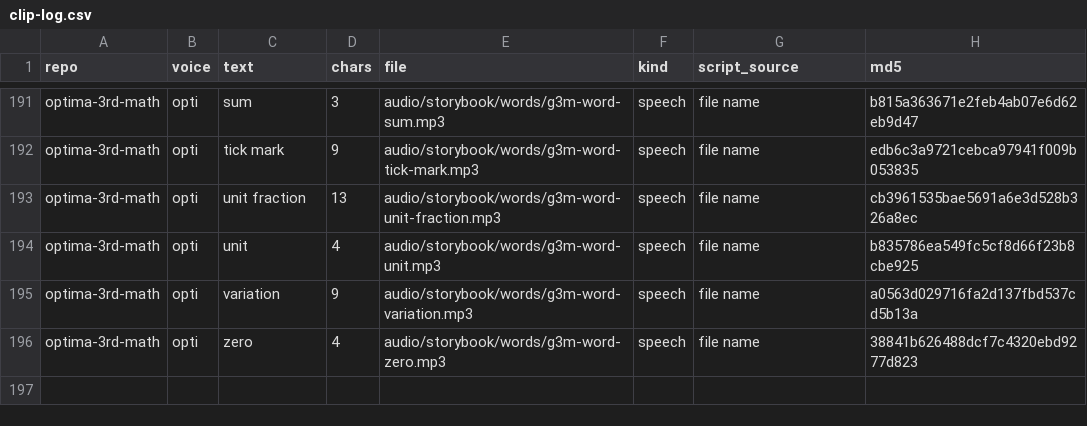
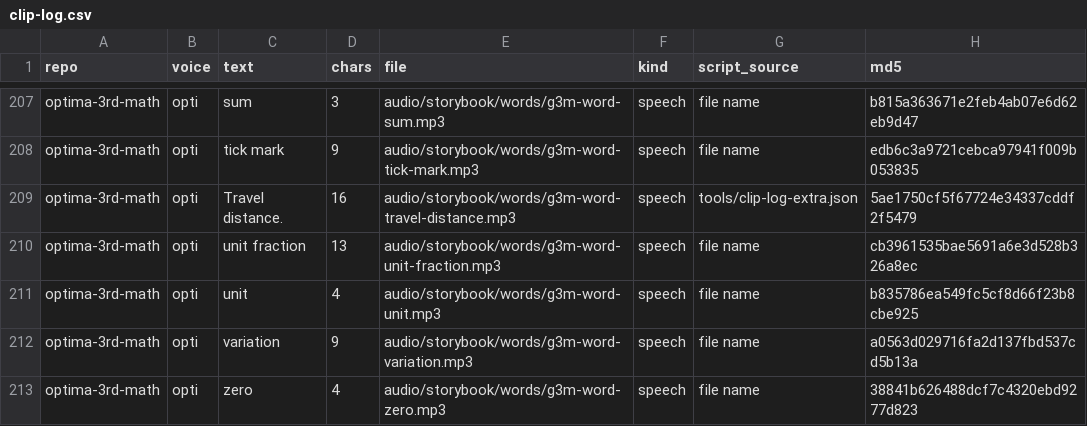
Before and after one commit to optimaondemand/optima-3rd-math, a CSV file: clip-log.csv, drawn as a sheet; only a part is shown, gaps mark what is left out; the diff covers the shown part only.

```diff
--- a/clip-log.csv
+++ b/clip-log.csv
@@ -192,2 +208,3 @@ optima-3rd-math,opti,sum,3,audio/storybook/words/g3m-word-sum.mp3,speech,file na
 optima-3rd-math,opti,tick mark,9,audio/storybook/words/g3m-word-tick-mark.mp3,speech,file name,edb6c3a9721cebca97941f009b053835
+optima-3rd-math,opti,Travel distance.,16,audio/storybook/words/g3m-word-travel-distance.mp3,speech,tools/clip-log-extra.json,5ae1750cf5f67724e34337cddf2f5479
 optima-3rd-math,opti,unit fraction,13,audio/storybook/words/g3m-word-unit-fraction.mp3,speech,file name,cb3961535bae5691a6e3d528b326a8ec
```
Also changed, not shown: 16 added rows elsewhere in this file, 57 other files.
